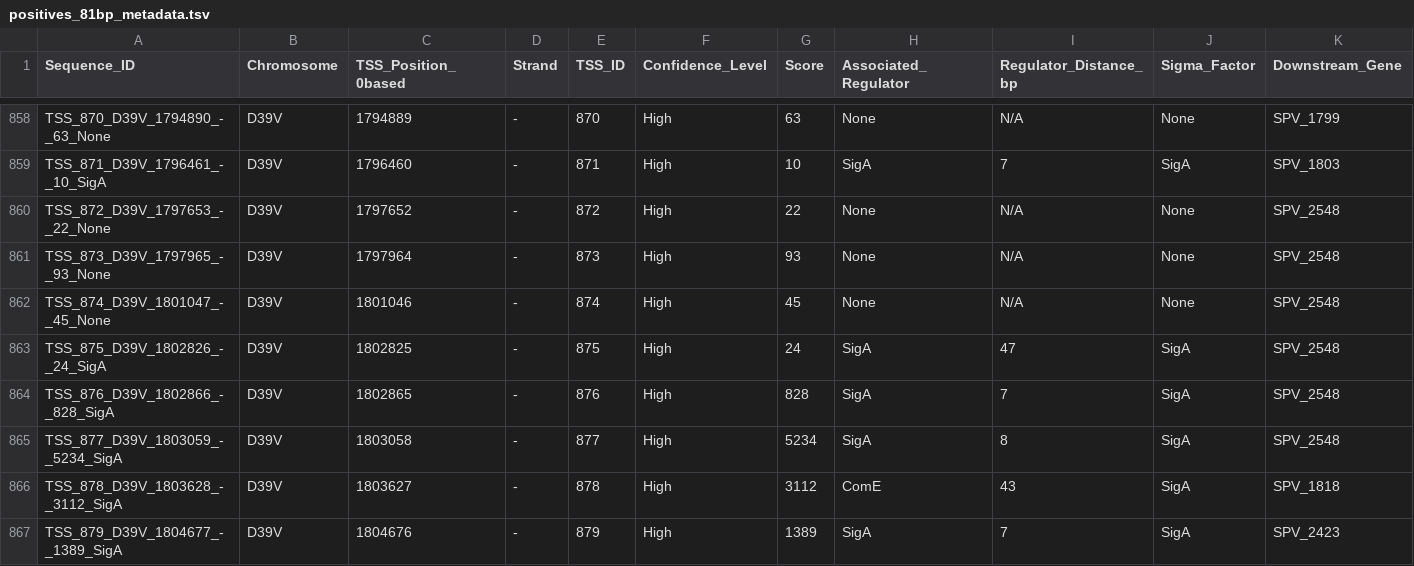
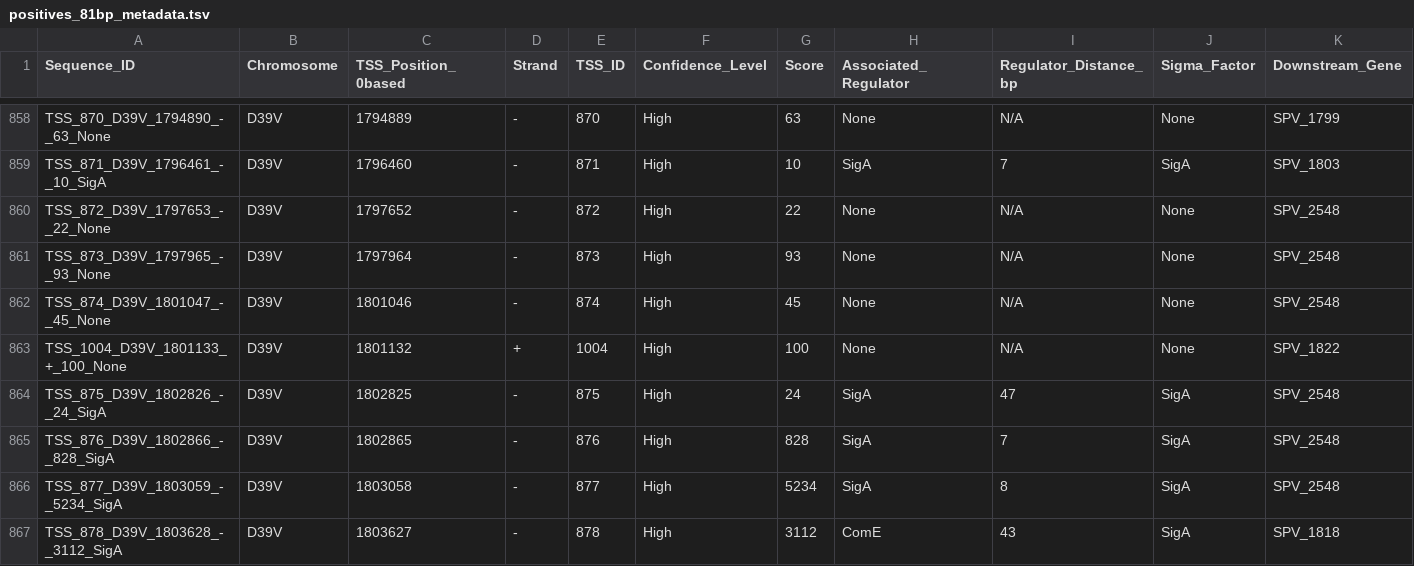
Before and after one commit to JoseFierroB/promoter-tools, a TSV file: data/benchmark/d39v/positives_81bp_metadata.tsv, drawn as a sheet; only a part is shown, gaps mark what is left out; the shorter side is filled out with more unchanged rows; rows hold the shown columns only; the diff names each change by its address in the sheet, - before the commit and + after, or states it on an @@ line.

Commit message:
feat(dataset): include TSS 1801133+ from Axel (1002->1003) and regenerate positives
- GFF Victor 1002->1003: add 1801133:+ (Cappable, score 100) typo fix from Axel base file
- positives_81bp 988->989 (Isolated, GC 56.79%, passes bounds/n_bases, distinct strand from 1801047:-)
- IGR positives 722->723 (IGR_D39V_1478) via build_igr_benchmark_dataset (ignored in repo)
- negatives 1000 resampled with tss-margin 200 (12185 exclusions)
- .gitignore: ignore d39v_1003_all_raw, benchmark_*/ and *.bak_*

```diff
--- a/data/benchmark/d39v/positives_81bp_metadata.tsv
+++ b/data/benchmark/d39v/positives_81bp_metadata.tsv
+row 863: TSS_1004_D39V_1801133_+_100_None | D39V | 1801132 | + | 1004 | High | 100 | None | N/A | None | SPV_1822
```
Also changed, not shown: 7 other files.
